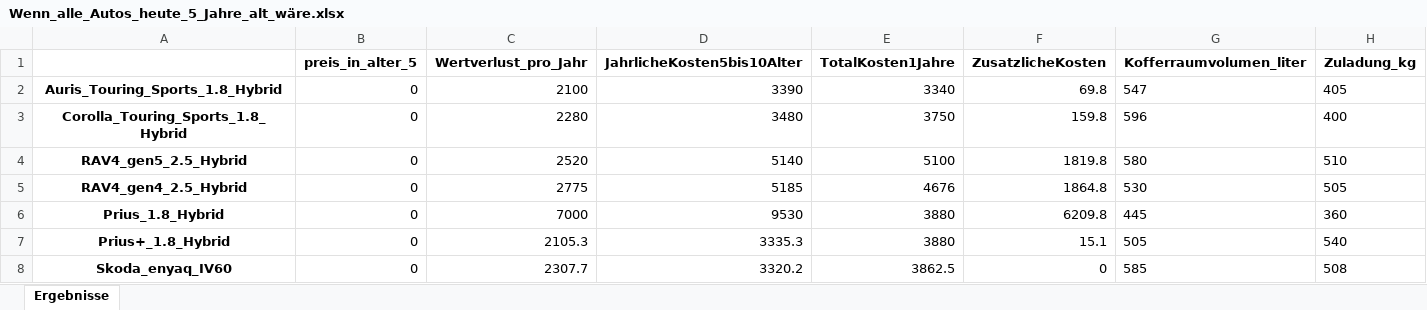
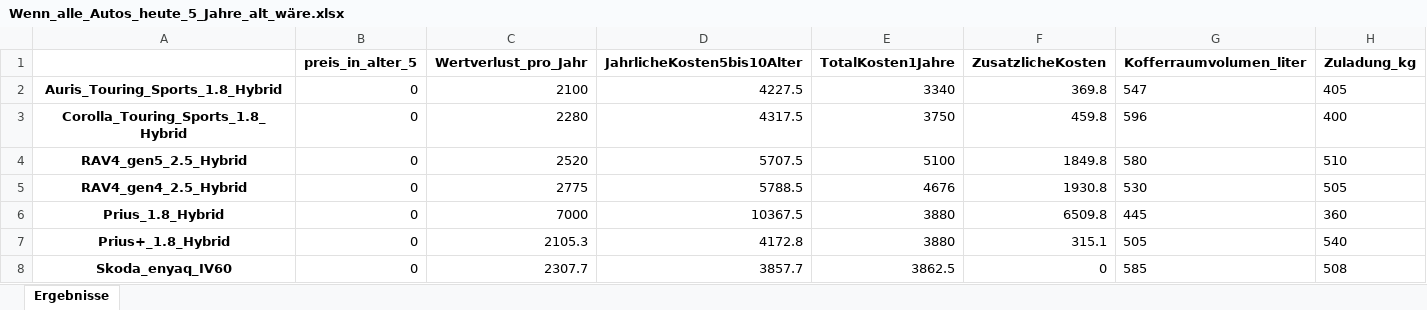
Before and after one commit to Mikomy/Autokauf_Python, an Excel workbook: Wenn_alle_Autos_heute_5_Jahre_alt_wäre.xlsx, sheet Ergebnisse, drawn as a sheet; values as stored, in another font and other column widths than the file's, no borders; the diff names each change by its address in the sheet, - before the commit and + after, or states it on an @@ line.

```diff
--- a/Wenn_alle_Autos_heute_5_Jahre_alt_wäre.xlsx (sheet Ergebnisse)
+++ b/Wenn_alle_Autos_heute_5_Jahre_alt_wäre.xlsx (sheet Ergebnisse)
-D2 (JahrlicheKosten5bis10Alter): 3390
+D2 (JahrlicheKosten5bis10Alter): 4227.5
-F2 (ZusatzlicheKosten): 69.8
+F2 (ZusatzlicheKosten): 369.8
-D3 (JahrlicheKosten5bis10Alter): 3480
+D3 (JahrlicheKosten5bis10Alter): 4317.5
-F3 (ZusatzlicheKosten): 159.8
+F3 (ZusatzlicheKosten): 459.8
-D4 (JahrlicheKosten5bis10Alter): 5140
+D4 (JahrlicheKosten5bis10Alter): 5707.5
-F4 (ZusatzlicheKosten): 1819.8
+F4 (ZusatzlicheKosten): 1849.8
-D5 (JahrlicheKosten5bis10Alter): 5185
+D5 (JahrlicheKosten5bis10Alter): 5788.5
-F5 (ZusatzlicheKosten): 1864.8
+F5 (ZusatzlicheKosten): 1930.8
-D6 (JahrlicheKosten5bis10Alter): 9530
+D6 (JahrlicheKosten5bis10Alter): 10367.5
-F6 (ZusatzlicheKosten): 6209.8
+F6 (ZusatzlicheKosten): 6509.8
-D7 (JahrlicheKosten5bis10Alter): 3335.3
+D7 (JahrlicheKosten5bis10Alter): 4172.8
-F7 (ZusatzlicheKosten): 15.1
+F7 (ZusatzlicheKosten): 315.1
-D8 (JahrlicheKosten5bis10Alter): 3320.2
+D8 (JahrlicheKosten5bis10Alter): 3857.7
```
Also changed, not shown: autovergleich_ergebnisse.xlsx, 4 other files.
